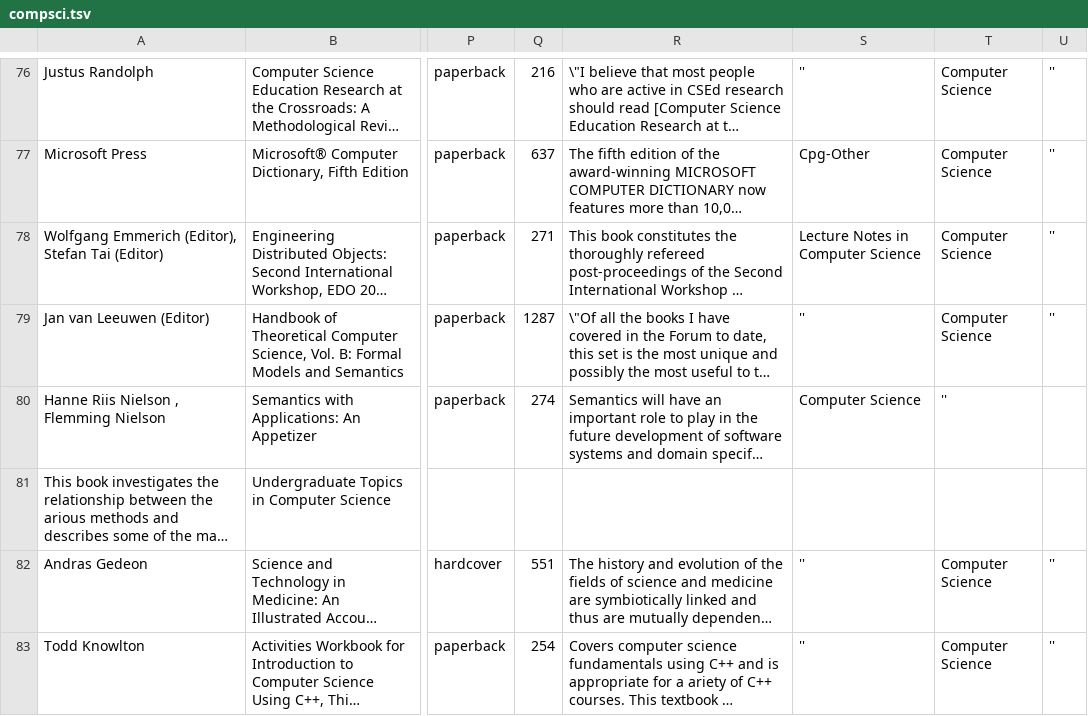
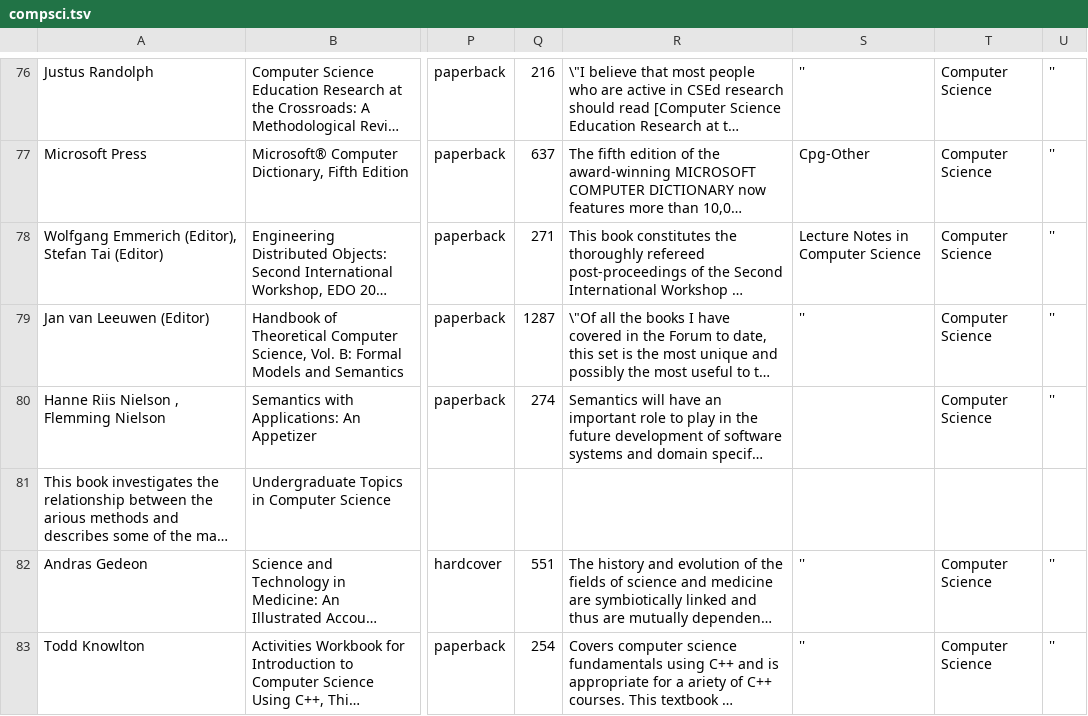
Before and after one commit to CoSig/MySqlDatabase, a TSV file: compsci.tsv, drawn as a sheet; only a part is shown, gaps mark what is left out; long unchanged cells end in …; the diff names each change by its address in the sheet, - before the commit and + after, or states it on an @@ line.

Commit message:
Update compsci.tsv

```diff
--- a/compsci.tsv
+++ b/compsci.tsv
-S80: Computer Science
+S80: (empty)
-T80: ''
+T80: Computer Science
-U80: (empty)
+U80: ''
```
